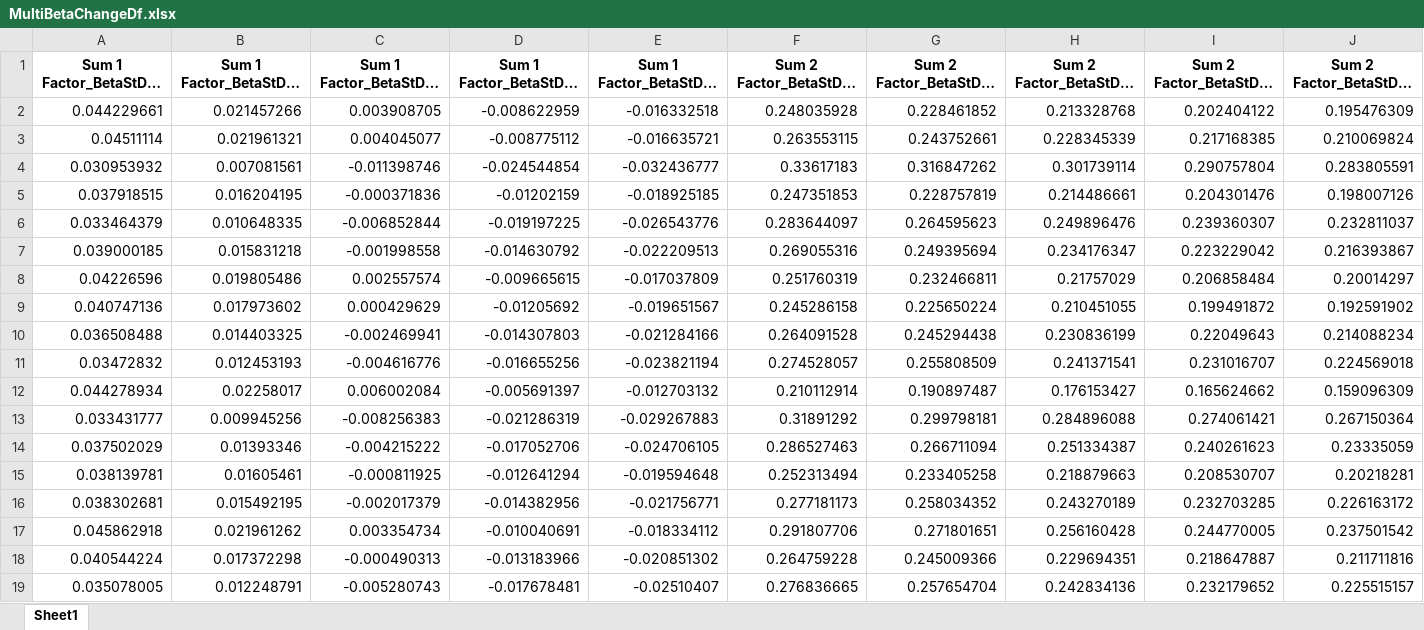
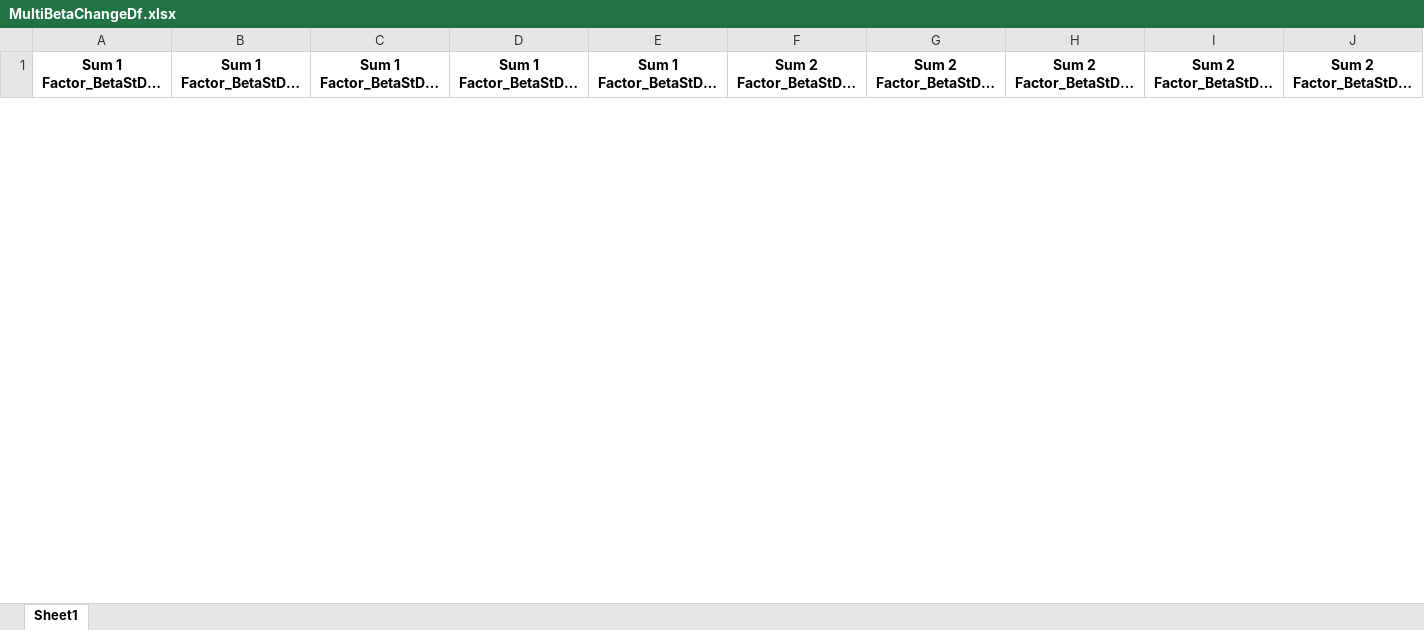
Before and after one commit to jacoblann/correlation-fraction, an Excel workbook: results/MultiBetaChangeDf.xlsx, sheet Sheet1, drawn as a sheet; only a part is shown; long unchanged cells end in …; values as stored, in another font and other column widths than the file's, no borders; charts and pictures not drawn; removed rows and columns are numbered as before the commit, all else as after; rows hold the shown columns only; the diff covers the shown part only; the diff names each change by its address in the sheet, - before the commit and + after, or states it on an @@ line.

```diff
--- a/results/MultiBetaChangeDf.xlsx (sheet Sheet1)
+++ b/results/MultiBetaChangeDf.xlsx (sheet Sheet1)
-row 2: 0.044229661 | 0.021457266 | 0.003908705 | -0.008622959 | -0.016332518 | 0.248035928 | 0.228461852 | 0.213328768 | 0.202404122 | 0.195476309
-row 3: 0.04511114 | 0.021961321 | 0.004045077 | -0.008775112 | -0.016635721 | 0.263553115 | 0.243752661 | 0.228345339 | 0.217168385 | 0.210069824
-row 4: 0.030953932 | 0.007081561 | -0.011398746 | -0.024544854 | -0.032436777 | 0.33617183 | 0.316847262 | 0.301739114 | 0.290757804 | 0.283805591
-row 5: 0.037918515 | 0.016204195 | -0.000371836 | -0.01202159 | -0.018925185 | 0.247351853 | 0.228757819 | 0.214486661 | 0.204301476 | 0.198007126
-row 6: 0.033464379 | 0.010648335 | -0.006852844 | -0.019197225 | -0.026543776 | 0.283644097 | 0.264595623 | 0.249896476 | 0.239360307 | 0.232811037
-row 7: 0.039000185 | 0.015831218 | -0.001998558 | -0.014630792 | -0.022209513 | 0.269055316 | 0.249395694 | 0.234176347 | 0.223229042 | 0.216393867
-row 8: 0.04226596 | 0.019805486 | 0.002557574 | -0.009665615 | -0.017037809 | 0.251760319 | 0.232466811 | 0.21757029 | 0.206858484 | 0.20014297
-row 9: 0.040747136 | 0.017973602 | 0.000429629 | -0.01205692 | -0.019651567 | 0.245286158 | 0.225650224 | 0.210451055 | 0.199491872 | 0.192591902
-row 10: 0.036508488 | 0.014403325 | -0.002469941 | -0.014307803 | -0.021284166 | 0.264091528 | 0.245294438 | 0.230836199 | 0.22049643 | 0.214088234
-row 11: 0.03472832 | 0.012453193 | -0.004616776 | -0.016655256 | -0.023821194 | 0.274528057 | 0.255808509 | 0.241371541 | 0.231016707 | 0.224569018
-row 12: 0.044278934 | 0.02258017 | 0.006002084 | -0.005691397 | -0.012703132 | 0.210112914 | 0.190897487 | 0.176153427 | 0.165624662 | 0.159096309
-row 13: 0.033431777 | 0.009945256 | -0.008256383 | -0.021286319 | -0.029267883 | 0.31891292 | 0.299798181 | 0.284896088 | 0.274061421 | 0.267150364
-row 14: 0.037502029 | 0.01393346 | -0.004215222 | -0.017052706 | -0.024706105 | 0.286527463 | 0.266711094 | 0.251334387 | 0.240261623 | 0.23335059
-row 15: 0.038139781 | 0.01605461 | -0.000811925 | -0.012641294 | -0.019594648 | 0.252313494 | 0.233405258 | 0.218879663 | 0.208530707 | 0.20218281
-row 16: 0.038302681 | 0.015492195 | -0.002017379 | -0.014382956 | -0.021756771 | 0.277181173 | 0.258034352 | 0.243270189 | 0.232703285 | 0.226163172
-row 17: 0.045862918 | 0.021961262 | 0.003354734 | -0.010040691 | -0.018334112 | 0.291807706 | 0.271801651 | 0.256160428 | 0.244770005 | 0.237501542
-row 18: 0.040544224 | 0.017372298 | -0.000490313 | -0.013183966 | -0.020851302 | 0.264759228 | 0.245009366 | 0.229694351 | 0.218647887 | 0.211711816
-row 19: 0.035078005 | 0.012248791 | -0.005280743 | -0.017678481 | -0.02510407 | 0.276836665 | 0.257654704 | 0.242834136 | 0.232179652 | 0.225515157
```
Also changed, not shown: 30 added rows and 12 removed rows elsewhere in this sheet, charts or pictures, results/MultiSpcChangeDf.xlsx, 2 other files.
